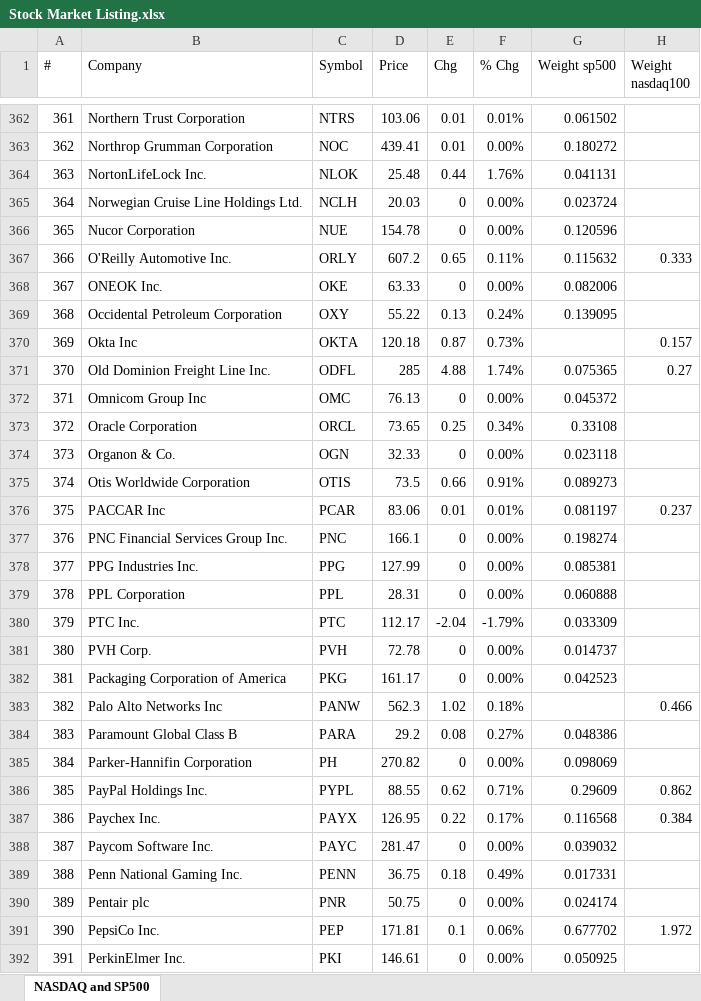
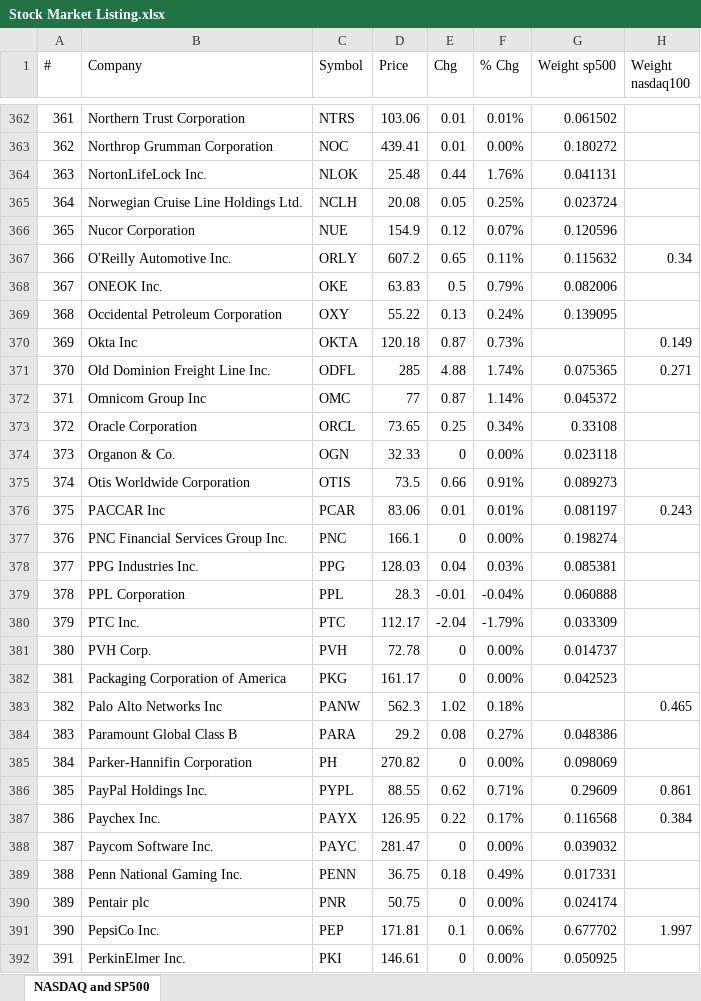
Before and after one commit to georgzurbonsen/georgzurbonsen.github.io, an Excel workbook: Images/Stock Market Listing.xlsx, sheet NASDAQ and SP500, drawn as a sheet; only a part is shown, gaps mark what is left out; values as stored, in another font and other column widths than the file's, no cell formats; the diff covers the shown part only; the diff names each change by its address in the sheet, - before the commit and + after, or states it on an @@ line.

```diff
--- a/Images/Stock Market Listing.xlsx (sheet NASDAQ and SP500)
+++ b/Images/Stock Market Listing.xlsx (sheet NASDAQ and SP500)
-D365 (Price): 20.03
+D365 (Price): 20.08
-E365 (Chg): 0
+E365 (Chg): 0.05
-F365 (% Chg): 0.00%
+F365 (% Chg): 0.25%
-D366 (Price): 154.78
+D366 (Price): 154.9
-E366 (Chg): 0
+E366 (Chg): 0.12
-F366 (% Chg): 0.00%
+F366 (% Chg): 0.07%
-H367 (Weight nasdaq100): 0.333
+H367 (Weight nasdaq100): 0.34
-D368 (Price): 63.33
+D368 (Price): 63.83
-E368 (Chg): 0
+E368 (Chg): 0.5
-F368 (% Chg): 0.00%
+F368 (% Chg): 0.79%
-H370 (Weight nasdaq100): 0.157
+H370 (Weight nasdaq100): 0.149
-H371 (Weight nasdaq100): 0.27
+H371 (Weight nasdaq100): 0.271
-D372 (Price): 76.13
+D372 (Price): 77
-E372 (Chg): 0
+E372 (Chg): 0.87
-F372 (% Chg): 0.00%
+F372 (% Chg): 1.14%
-H376 (Weight nasdaq100): 0.237
+H376 (Weight nasdaq100): 0.243
-D378 (Price): 127.99
+D378 (Price): 128.03
-E378 (Chg): 0
+E378 (Chg): 0.04
-F378 (% Chg): 0.00%
+F378 (% Chg): 0.03%
-D379 (Price): 28.31
+D379 (Price): 28.3
-E379 (Chg): 0
+E379 (Chg): -0.01
-F379 (% Chg): 0.00%
+F379 (% Chg): -0.04%
-H383 (Weight nasdaq100): 0.466
+H383 (Weight nasdaq100): 0.465
-H386 (Weight nasdaq100): 0.862
+H386 (Weight nasdaq100): 0.861
-H391 (Weight nasdaq100): 1.972
+H391 (Weight nasdaq100): 1.997
```
Also changed, not shown: 344 edited cells elsewhere in this sheet, cell formats, Images/Countries.xlsx, Images/New Soccer Club Membership List.xlsx, 9 other files.
